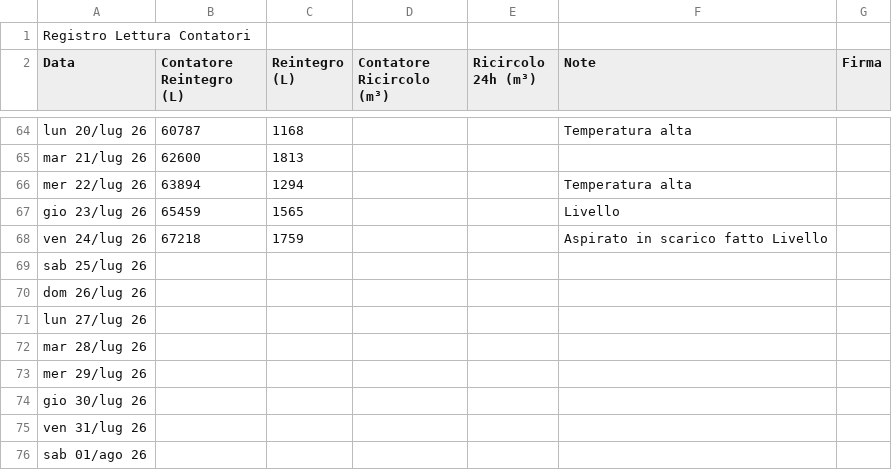
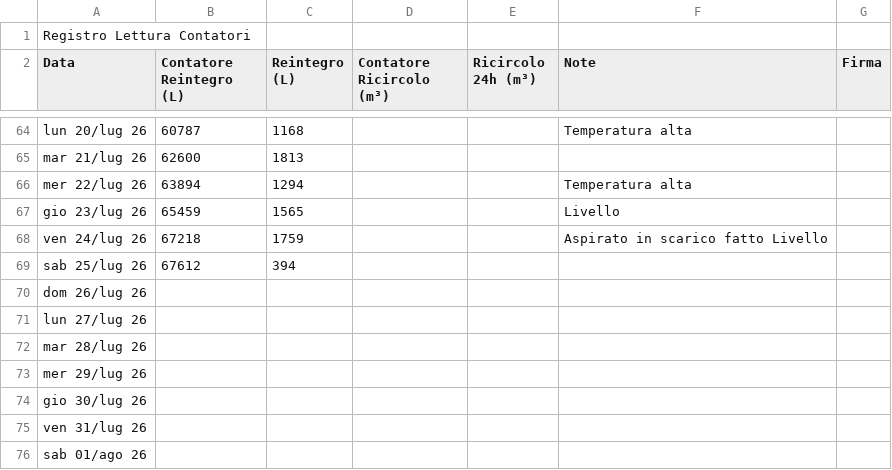
Before and after one commit to paolodelbalio/registrileanfore, a CSV file: REGISTRO CONTATORI.csv, drawn as a sheet; only a part is shown, gaps mark what is left out.

Commit message:
Aggiornamento automatico: REGISTRO CONTATORI.csv

```diff
--- a/REGISTRO CONTATORI.csv
+++ b/REGISTRO CONTATORI.csv
@@ -68,3 +68,3 @@ gio 23/lug 26,65459,1565,,,Livello,
 ven 24/lug 26,67218,1759,,,Aspirato in scarico fatto Livello,
-sab 25/lug 26,,,,,,
+sab 25/lug 26,67612,394,,,,
 dom 26/lug 26,,,,,,
```
